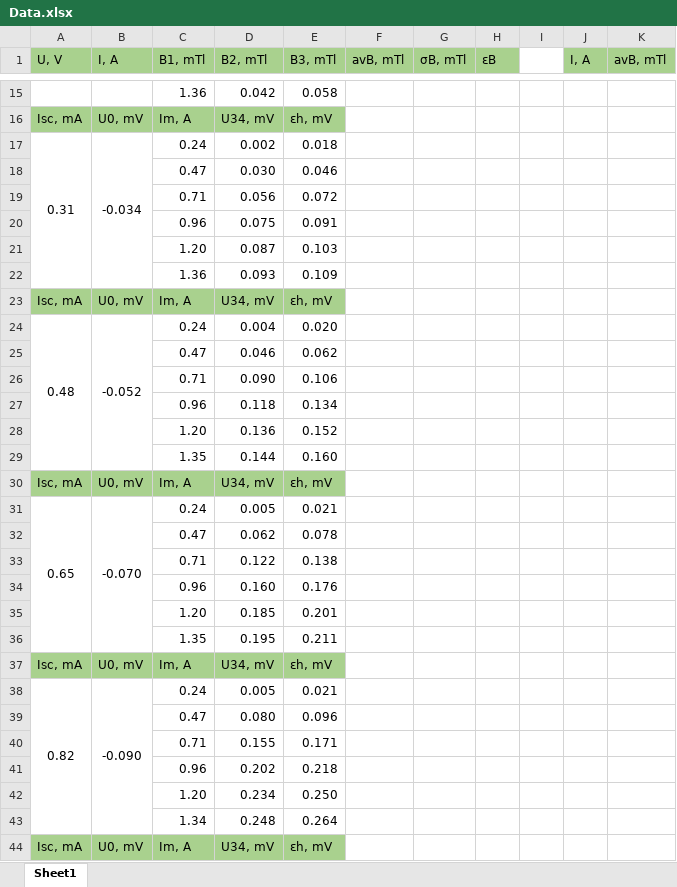
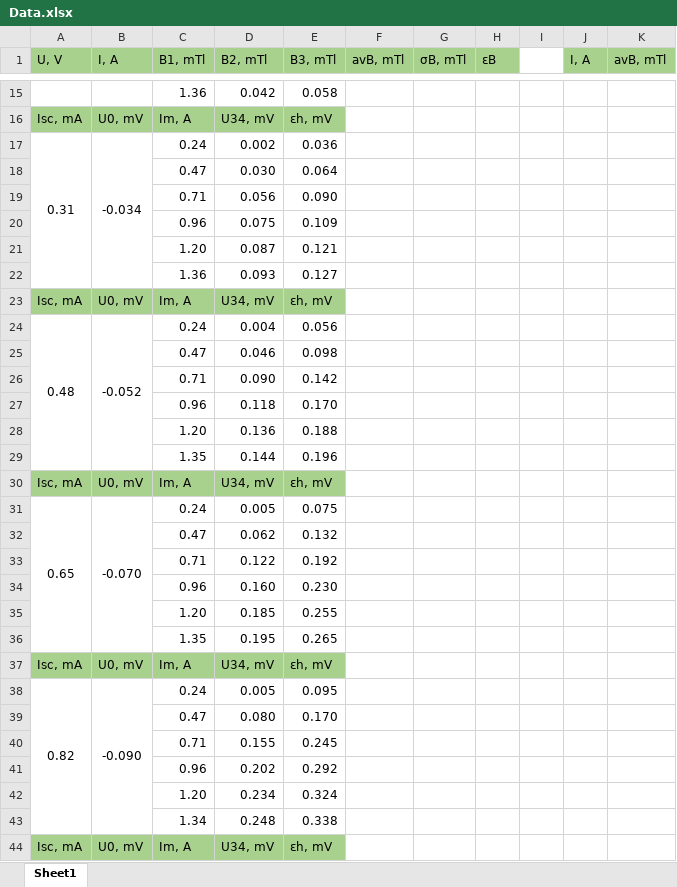
Before and after one commit to Wool5443/Study-data, an Excel workbook: Labs/3.3.4/Data.xlsx, sheet Sheet1, drawn as a sheet; only a part is shown, gaps mark what is left out; values as stored, in another font and other column widths than the file's, no borders; charts and pictures not drawn; the diff covers the shown part only; the diff names each change by its address in the sheet, - before the commit and + after, or states it on an @@ line.

```diff
--- a/Labs/3.3.4/Data.xlsx (sheet Sheet1)
+++ b/Labs/3.3.4/Data.xlsx (sheet Sheet1)
-E17 (B3, mTl): 0.018
+E17 (B3, mTl): 0.036
-E18 (B3, mTl): 0.046
+E18 (B3, mTl): 0.064
-E19 (B3, mTl): 0.072
+E19 (B3, mTl): 0.090
-E20 (B3, mTl): 0.091
+E20 (B3, mTl): 0.109
-E21 (B3, mTl): 0.103
+E21 (B3, mTl): 0.121
-E22 (B3, mTl): 0.109
+E22 (B3, mTl): 0.127
-E24 (B3, mTl): 0.020
+E24 (B3, mTl): 0.056
-E25 (B3, mTl): 0.062
+E25 (B3, mTl): 0.098
-E26 (B3, mTl): 0.106
+E26 (B3, mTl): 0.142
-E27 (B3, mTl): 0.134
+E27 (B3, mTl): 0.170
-E28 (B3, mTl): 0.152
+E28 (B3, mTl): 0.188
-E29 (B3, mTl): 0.160
+E29 (B3, mTl): 0.196
-E31 (B3, mTl): 0.021
+E31 (B3, mTl): 0.075
-E32 (B3, mTl): 0.078
+E32 (B3, mTl): 0.132
-E33 (B3, mTl): 0.138
+E33 (B3, mTl): 0.192
-E34 (B3, mTl): 0.176
+E34 (B3, mTl): 0.230
-E35 (B3, mTl): 0.201
+E35 (B3, mTl): 0.255
-E36 (B3, mTl): 0.211
+E36 (B3, mTl): 0.265
-E38 (B3, mTl): 0.021
+E38 (B3, mTl): 0.095
-E39 (B3, mTl): 0.096
+E39 (B3, mTl): 0.170
-E40 (B3, mTl): 0.171
+E40 (B3, mTl): 0.245
-E41 (B3, mTl): 0.218
+E41 (B3, mTl): 0.292
-E42 (B3, mTl): 0.250
+E42 (B3, mTl): 0.324
-E43 (B3, mTl): 0.264
+E43 (B3, mTl): 0.338
```
Also changed, not shown: 7 added rows and 6 edited cells elsewhere in this sheet, 9 other files.
